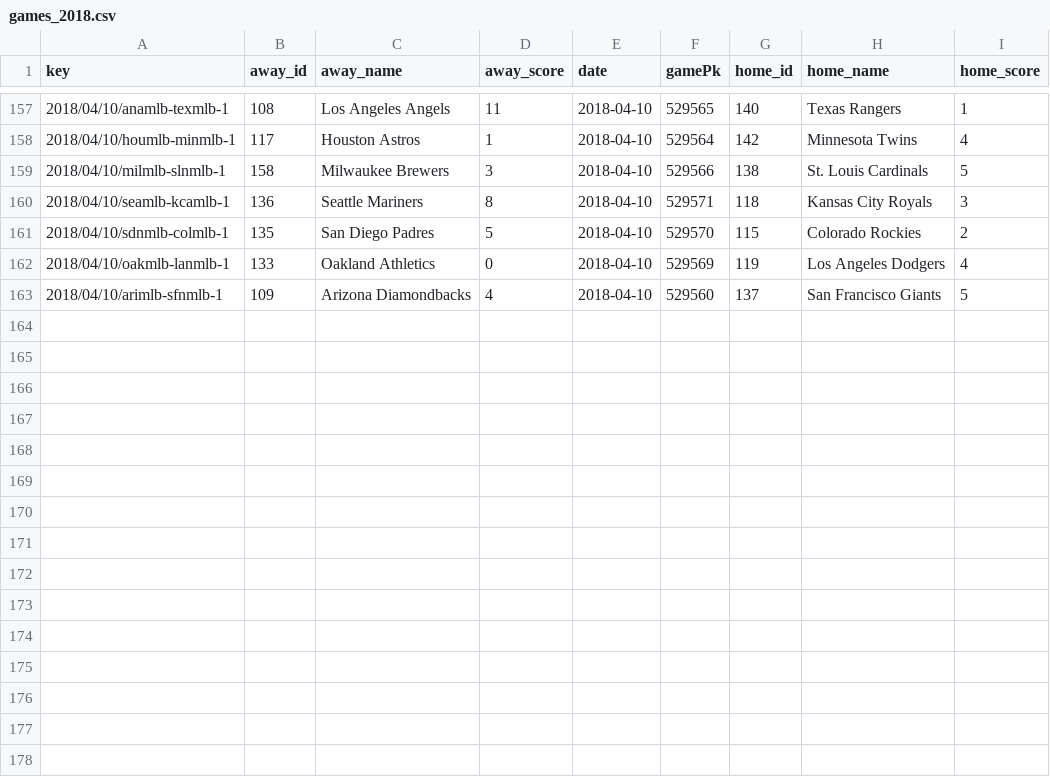
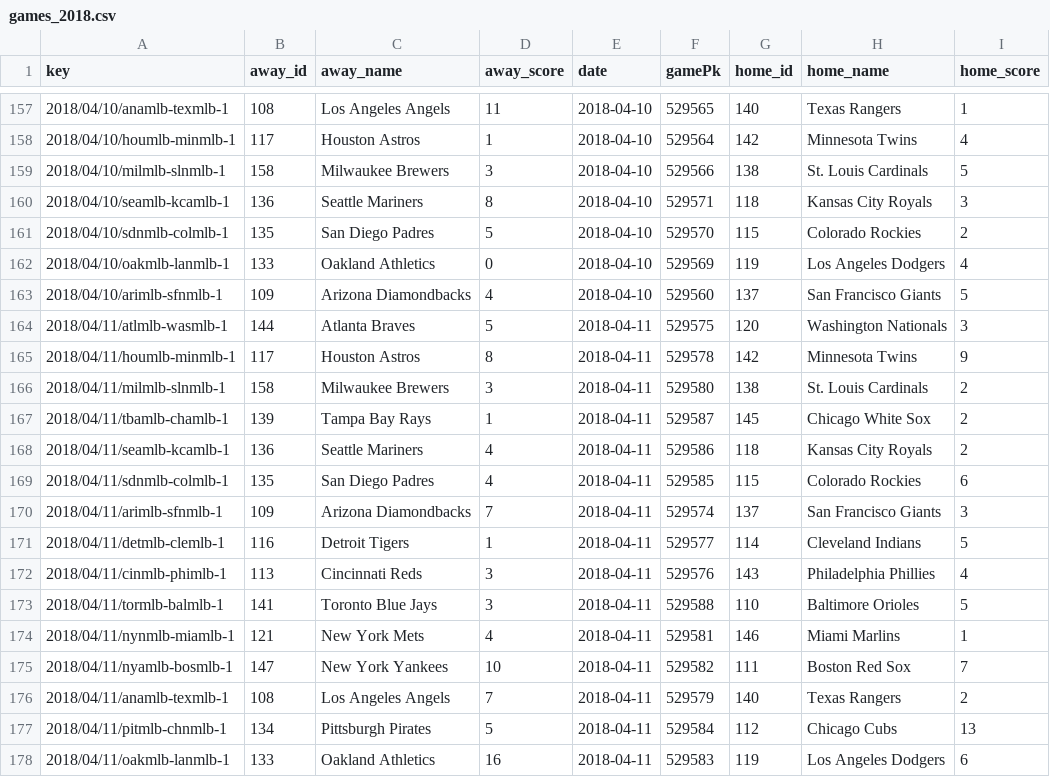
Before and after one commit to usbogie/mlb-daily-predictor, a CSV file: data/games/games_2018.csv, drawn as a sheet; only a part is shown, gaps mark what is left out; the diff names each change by its address in the sheet, - before the commit and + after, or states it on an @@ line.

```diff
--- a/data/games/games_2018.csv
+++ b/data/games/games_2018.csv
+row 164: 2018/04/11/atlmlb-wasmlb-1 | 144 | Atlanta Braves | 5 | 2018-04-11 | 529575 | 120 | Washington Nationals | 3
+row 165: 2018/04/11/houmlb-minmlb-1 | 117 | Houston Astros | 8 | 2018-04-11 | 529578 | 142 | Minnesota Twins | 9
+row 166: 2018/04/11/milmlb-slnmlb-1 | 158 | Milwaukee Brewers | 3 | 2018-04-11 | 529580 | 138 | St. Louis Cardinals | 2
+row 167: 2018/04/11/tbamlb-chamlb-1 | 139 | Tampa Bay Rays | 1 | 2018-04-11 | 529587 | 145 | Chicago White Sox | 2
+row 168: 2018/04/11/seamlb-kcamlb-1 | 136 | Seattle Mariners | 4 | 2018-04-11 | 529586 | 118 | Kansas City Royals | 2
+row 169: 2018/04/11/sdnmlb-colmlb-1 | 135 | San Diego Padres | 4 | 2018-04-11 | 529585 | 115 | Colorado Rockies | 6
+row 170: 2018/04/11/arimlb-sfnmlb-1 | 109 | Arizona Diamondbacks | 7 | 2018-04-11 | 529574 | 137 | San Francisco Giants | 3
+row 171: 2018/04/11/detmlb-clemlb-1 | 116 | Detroit Tigers | 1 | 2018-04-11 | 529577 | 114 | Cleveland Indians | 5
+row 172: 2018/04/11/cinmlb-phimlb-1 | 113 | Cincinnati Reds | 3 | 2018-04-11 | 529576 | 143 | Philadelphia Phillies | 4
+row 173: 2018/04/11/tormlb-balmlb-1 | 141 | Toronto Blue Jays | 3 | 2018-04-11 | 529588 | 110 | Baltimore Orioles | 5
+row 174: 2018/04/11/nynmlb-miamlb-1 | 121 | New York Mets | 4 | 2018-04-11 | 529581 | 146 | Miami Marlins | 1
+row 175: 2018/04/11/nyamlb-bosmlb-1 | 147 | New York Yankees | 10 | 2018-04-11 | 529582 | 111 | Boston Red Sox | 7
+row 176: 2018/04/11/anamlb-texmlb-1 | 108 | Los Angeles Angels | 7 | 2018-04-11 | 529579 | 140 | Texas Rangers | 2
+row 177: 2018/04/11/pitmlb-chnmlb-1 | 134 | Pittsburgh Pirates | 5 | 2018-04-11 | 529584 | 112 | Chicago Cubs | 13
+row 178: 2018/04/11/oakmlb-lanmlb-1 | 133 | Oakland Athletics | 16 | 2018-04-11 | 529583 | 119 | Los Angeles Dodgers | 6
```
Also changed, not shown: data/lines/lines_2018.csv, data/lines/today.csv, 6 other files.
